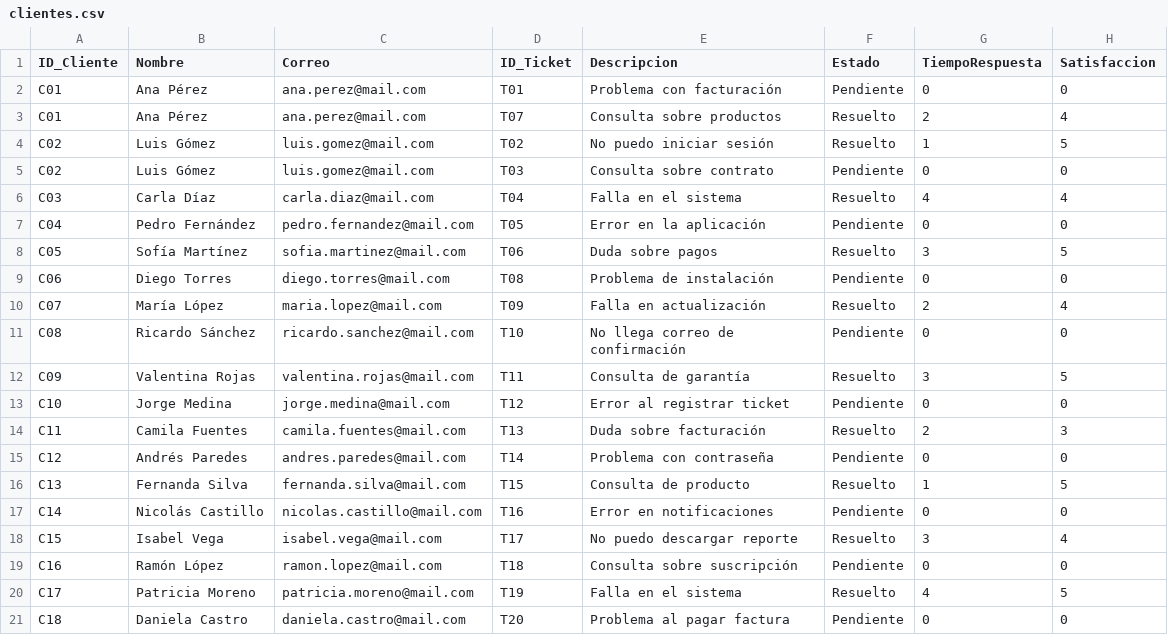
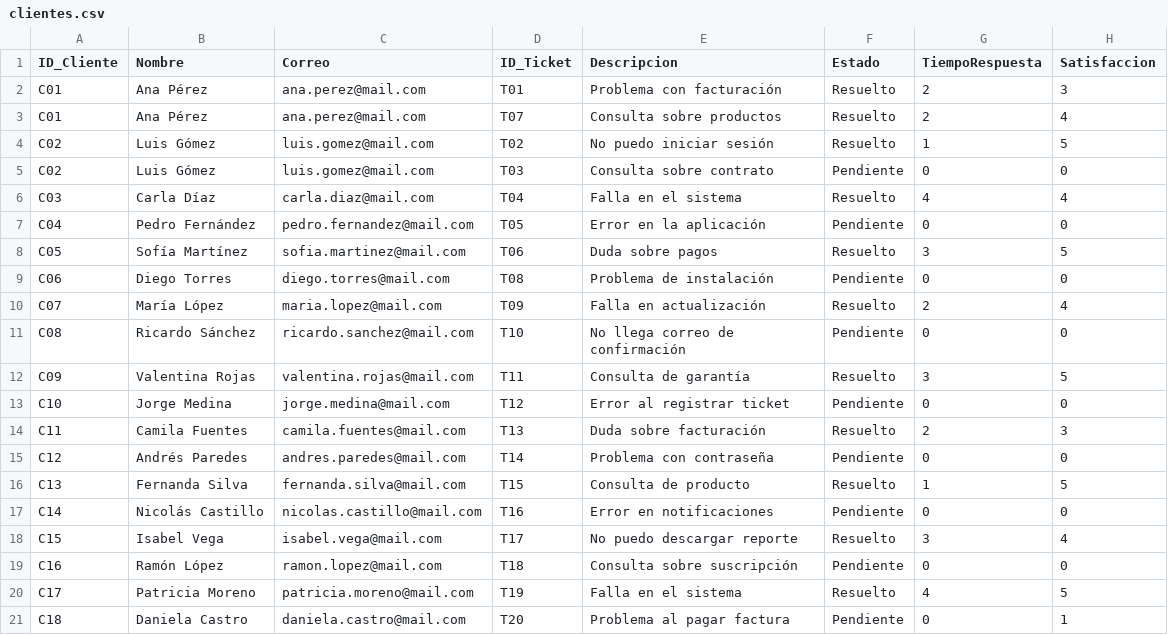
Before and after one commit to humamdisaster/Sistema-Gesti-n-de-Centro-de-Atenci-n-al-Cliente, a CSV file: clientes.csv, drawn as a sheet.

```diff
--- a/clientes.csv
+++ b/clientes.csv
@@ -1,3 +1,3 @@
 ID_Cliente,Nombre,Correo,ID_Ticket,Descripcion,Estado,TiempoRespuesta,Satisfaccion
-C01,Ana Pérez,ana.perez@mail.com,T01,Problema con facturación,Pendiente,0,0
+C01,Ana Pérez,ana.perez@mail.com,T01,Problema con facturación,Resuelto,2,3
 C01,Ana Pérez,ana.perez@mail.com,T07,Consulta sobre productos,Resuelto,2,4
@@ -20,2 +20,2 @@ C16,Ramón López,ramon.lopez@mail.com,T18,Consulta sobre suscripción,Pendiente
 C17,Patricia Moreno,patricia.moreno@mail.com,T19,Falla en el sistema,Resuelto,4,5
-C18,Daniela Castro,daniela.castro@mail.com,T20,Problema al pagar factura,Pendiente,0,0
+C18,Daniela Castro,daniela.castro@mail.com,T20,Problema al pagar factura,Pendiente,0,1
```
Also changed, not shown: reporte.csv, 2 other files.
